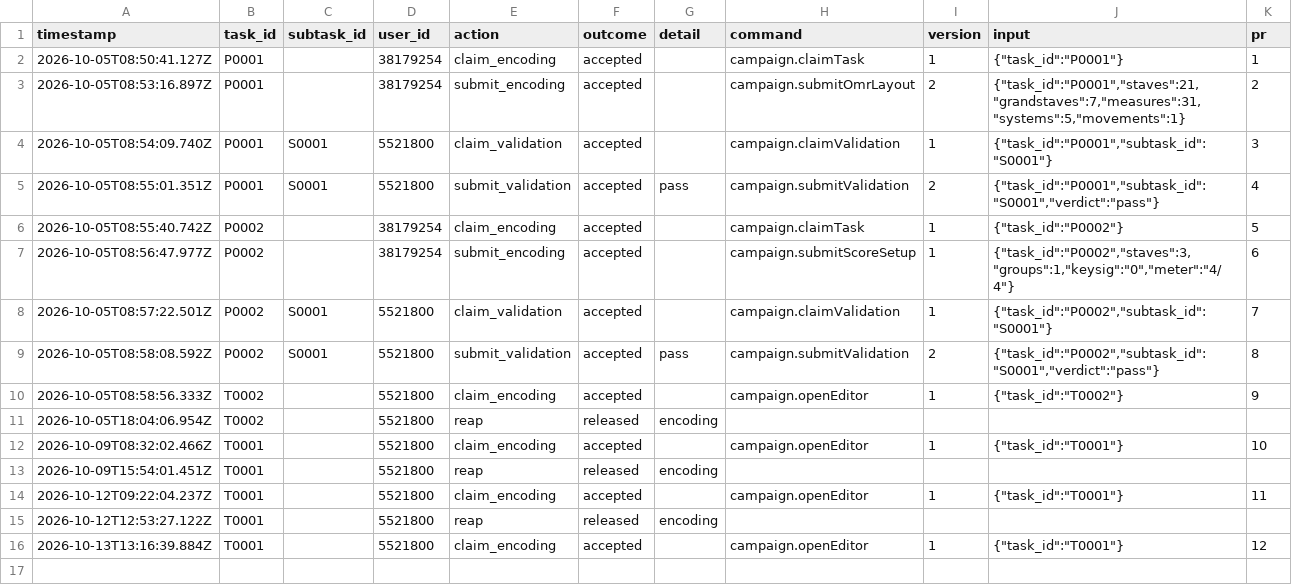
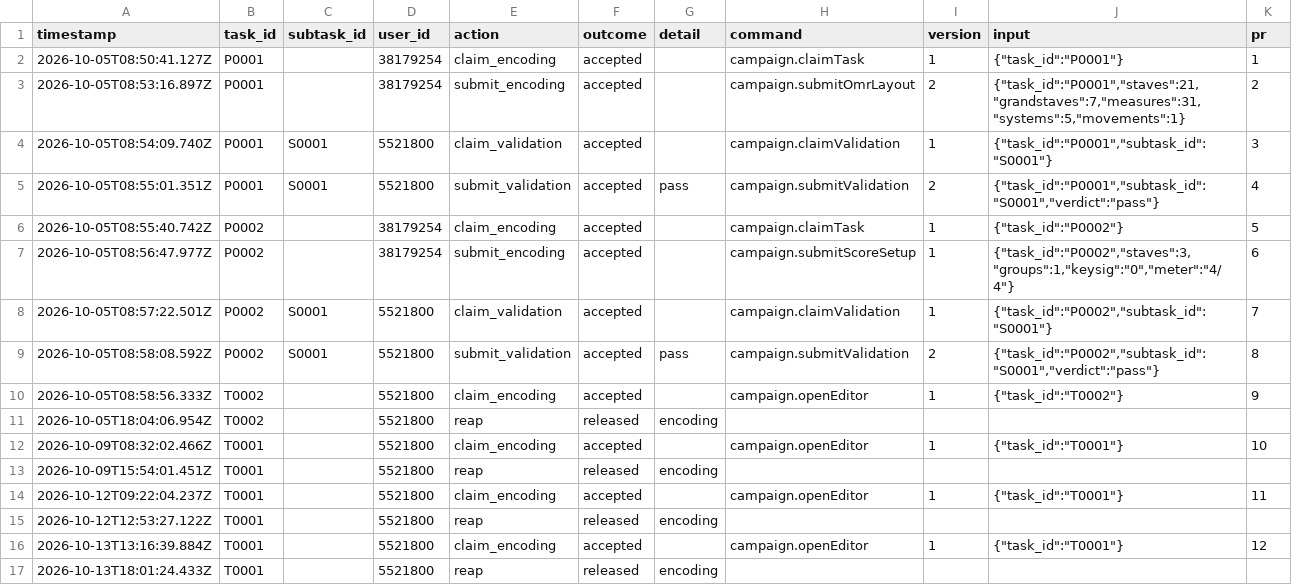
Before and after one commit to ohwjd/blume-und-duft, a CSV file: tracking/history.csv, drawn as a sheet.

```diff
--- a/tracking/history.csv
+++ b/tracking/history.csv
@@ -16 +16,2 @@ timestamp,task_id,subtask_id,user_id,action,outcome,detail,command,version,input
 2026-10-13T13:16:39.884Z,T0001,,5521800,claim_encoding,accepted,,campaign.openEditor,1,"{""task_id"":""T0001""}",12
+2026-10-13T18:01:24.433Z,T0001,,5521800,reap,released,encoding,,,,
```
Also changed, not shown: 1 other file.
